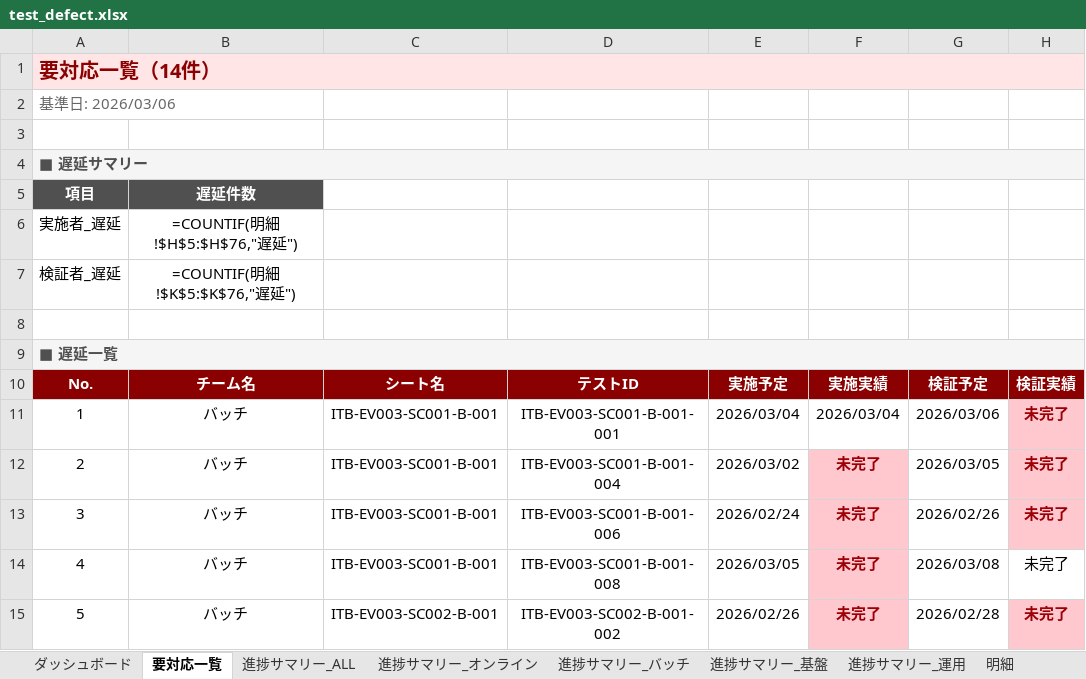
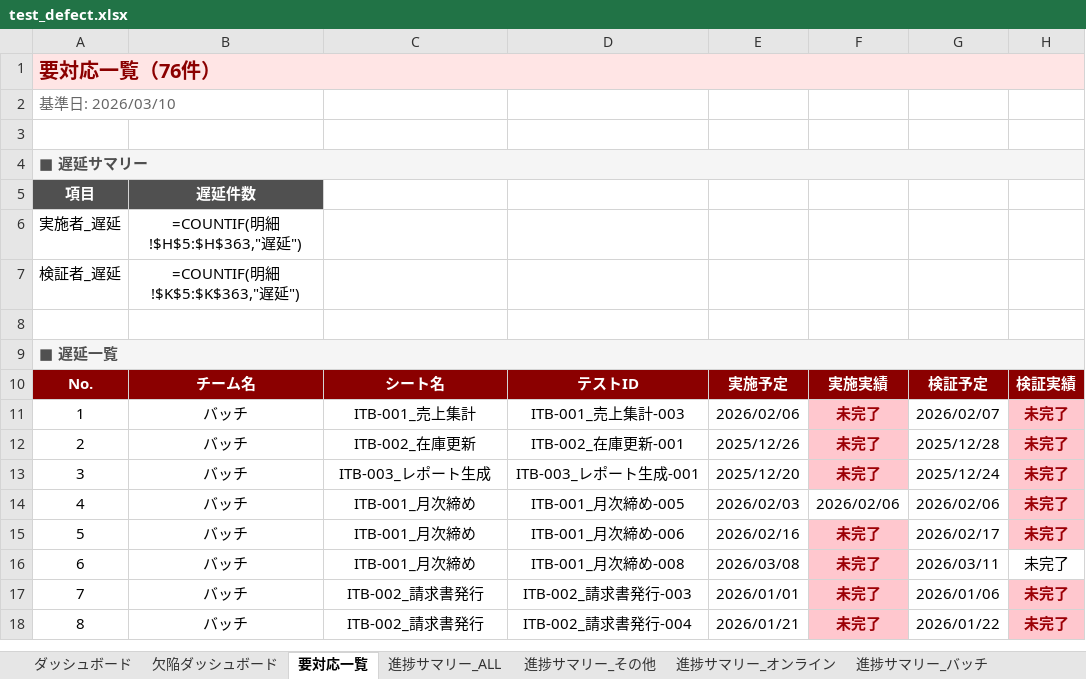
Before and after one commit to makio-dev/test-progress-collector, an Excel workbook: output/test_defect.xlsx, sheet 要対応一覧, drawn as a sheet; only a part is shown; values as stored, in another font and other column widths than the file's, no borders; formulas without a stored value are shown as written; conditional formats and table styles not drawn; addresses are those after the commit; the diff covers the shown part only; the diff names each change by its address in the sheet, - before the commit and + after, or states it on an @@ line.

```diff
--- a/output/test_defect.xlsx (sheet 要対応一覧)
+++ b/output/test_defect.xlsx (sheet 要対応一覧)
+sheet tab: 欠陥ダッシュボード
+sheet tab: 進捗サマリー_その他
@@ column A renumbered between rows 1 and 67 @@
-B6: =COUNTIF(明細!$H$5:$H$76,"遅延")
+B6: =COUNTIF(明細!$H$5:$H$363,"遅延")
-B7: =COUNTIF(明細!$K$5:$K$76,"遅延")
+B7: =COUNTIF(明細!$K$5:$K$363,"遅延")
+row 11: 1 | バッチ | ITB-001_売上集計 | ITB-001_売上集計-003 | 2026/02/06 | 未完了 | 2026/02/07 | 未完了
+row 12: 2 | バッチ | ITB-002_在庫更新 | ITB-002_在庫更新-001 | 2025/12/26 | 未完了 | 2025/12/28 | 未完了
+row 13: 3 | バッチ | ITB-003_レポート生成 | ITB-003_レポート生成-001 | 2025/12/20 | 未完了 | 2025/12/24 | 未完了
-C14:C16: ITB-EV003-SC001-B-001
+C14:C16: ITB-001_月次締め
-D14: ITB-EV003-SC001-B-001-001
+D14: ITB-001_月次締め-005
-E14: 2026/03/04
+E14: 2026/02/03
-F14: 2026/03/04
+F14: 2026/02/06
-G14: 2026/03/06
+G14: 2026/02/06
-D15: ITB-EV003-SC001-B-001-004
+D15: ITB-001_月次締め-006
-E15: 2026/03/02
+E15: 2026/02/16
-G15: 2026/03/05
+G15: 2026/02/17
-D16: ITB-EV003-SC001-B-001-006
+D16: ITB-001_月次締め-008
-E16: 2026/02/24
+E16: 2026/03/08
-G16: 2026/02/26
+G16: 2026/03/11
@@ H16 fill: #FFC7CE → none, bold: on → off, text colour: #9C0006 → black @@
-C17: ITB-EV003-SC001-B-001
+C17: ITB-002_請求書発行
-D17: ITB-EV003-SC001-B-001-008
+D17: ITB-002_請求書発行-003
-E17: 2026/03/05
+E17: 2026/01/01
-G17: 2026/03/08
+G17: 2026/01/06
@@ H17 fill: none → #FFC7CE, bold: off → on, text colour: black → #9C0006 @@
-C18: ITB-EV003-SC002-B-001
+C18: ITB-002_請求書発行
-D18: ITB-EV003-SC002-B-001-002
+D18: ITB-002_請求書発行-004
-E18: 2026/02/26
+E18: 2026/01/21
-G18: 2026/02/28
+G18: 2026/01/22
```
Also changed, not shown: 60 added rows, 1 removed row, 34 edited cells and cell formats elsewhere in this sheet, sheet 明細, sheet 進捗サマリー_ALL, sheet 進捗サマリー_オンライン, sheet 進捗サマリー_バッチ, sheet 進捗サマリー_運用, sheet 進捗サマリー_基盤, 7 more sheets, other sheet tabs, charts or pictures, input/defects/欠陥一覧_オンライン.xlsx, input/defects/欠陥一覧_バッチ.xlsx, 6 other files.
